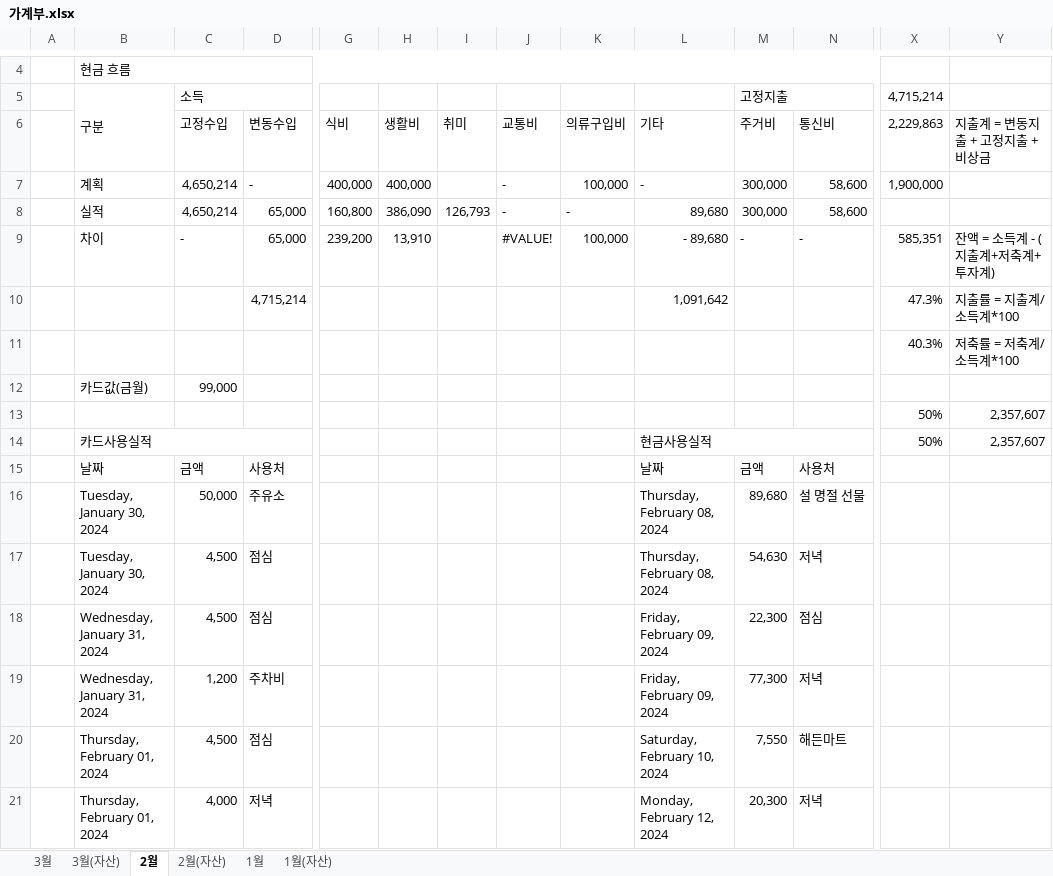
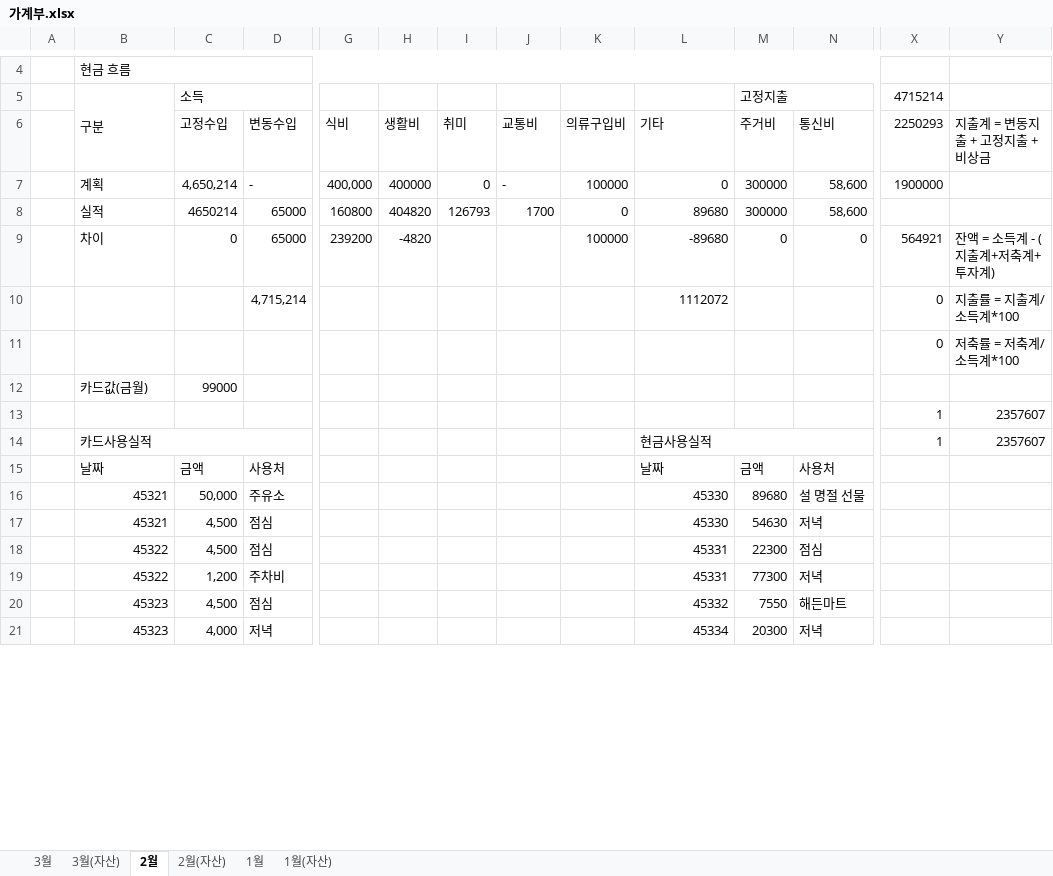
Before and after one commit to dpstjf456/dpstjf456.github.io, an Excel workbook: sharebox/가계부.xlsx, sheet 2월, drawn as a sheet; only a part is shown, gaps mark what is left out; values as stored, in another font and other column widths than the file's, no cell formats; conditional formats not drawn; removed rows and columns are numbered as before the commit, all else as after; rows hold the shown columns only; the diff covers the shown part only; the diff names each change by its address in the sheet, - before the commit and + after, or states it on an @@ line.

```diff
--- a/sharebox/가계부.xlsx (sheet 2월)
+++ b/sharebox/가계부.xlsx (sheet 2월)
-X5: 4,715,214
+X5: 4715214
-X6 (4715214): 2,229,863
+X6 (4715214): 2250293
-H7: 400,000
+H7: 400000
-I7: (empty)
+I7: 0
-K7: 100,000
+K7: 100000
-L7: -
+L7: 0
-M7 (고정지출): 300,000
+M7 (고정지출): 300000
-X7 (4715214): 1,900,000
+X7 (4715214): 1900000
-row 8:  | 실적 | 4,650,214 | 65,000 | 160,800 | 386,090 | 126,793 | - | - | 89,680 | 300,000 | 58,600
-row 9:  | 차이 | - | 65,000 | 239,200 | 13,910 |  | #VALUE! | 100,000 | - 89,680 | - | - | 585,351 | 잔액 = 소득계 - (지출계+저축계+투자계)
+row 8:  | 실적 | 4650214 | 65000 | 160800 | 404820 | 126793 | 1700 | 0 | 89680 | 300000 | 58,600
+row 9:  | 차이 | 0 | 65000 | 239200 | -4820 |  |  | 100000 | -89680 | 0 | 0 | 564921 | 잔액 = 소득계 - (지출계+저축계+투자계)
-L10: 1,091,642
+L10: 1112072
-X10 (4715214): 47.3%
+X10 (4715214): 0
-X11 (4715214): 40.3%
+X11 (4715214): 0
-C12 (소득): 99,000
+C12 (소득): 99000
-row 13:  |  |  |  |  |  |  |  |  |  |  |  | 50% | 2,357,607
+row 13:  |  |  |  |  |  |  |  |  |  |  |  | 1 | 2357607
-X14 (4715214): 50%
+X14 (4715214): 1
-Y14: 2,357,607
+Y14: 2357607
-B16:B17 (구분): Tuesday, January 30, 2024
+B16:B17 (구분): 45321
-L16:L17: Thursday, February 08, 2024
+L16:L17: 45330
-M16 (고정지출): 89,680
+M16 (고정지출): 89680
-M17 (고정지출): 54,630
+M17 (고정지출): 54630
-B18:B19 (구분): Wednesday, January 31, 2024
+B18:B19 (구분): 45322
-L18:L19: Friday, February 09, 2024
+L18:L19: 45331
-M18 (고정지출): 22,300
+M18 (고정지출): 22300
-M19 (고정지출): 77,300
+M19 (고정지출): 77300
-B20:B21 (구분): Thursday, February 01, 2024
+B20:B21 (구분): 45323
-L20: Saturday, February 10, 2024
+L20: 45332
-M20 (고정지출): 7,550
+M20 (고정지출): 7550
-L21: Monday, February 12, 2024
+L21: 45334
-M21 (고정지출): 20,300
+M21 (고정지출): 20300
```
Also changed, not shown: 2 added rows and 46 edited cells elsewhere in this sheet, sheet 1월, sheet 3월, sheet 2월(자산), sheet 3월(자산), sheet 1월(자산), cell formats.
